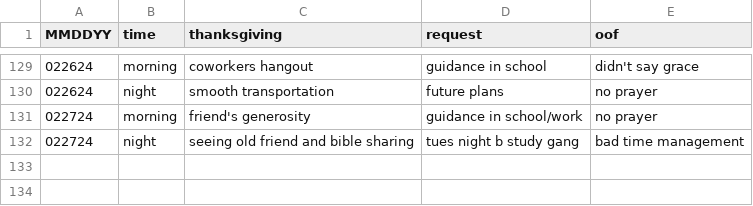
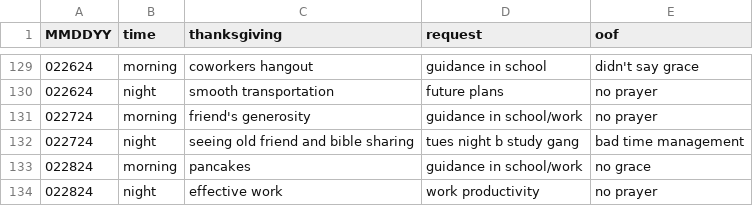
Before and after one commit to marko-polo-cheno/scribblingScribe, a CSV file: prayer_log.csv, drawn as a sheet; only a part is shown, gaps mark what is left out.

Commit message:
Update prayer_log.csv

```diff
--- a/prayer_log.csv
+++ b/prayer_log.csv
@@ -132 +132,3 @@ MMDDYY,time,thanksgiving,request,oof
 022724,night,seeing old friend and bible sharing,tues night b study gang,bad time management
+022824,morning,pancakes,guidance in school/work,no grace
+022824,night,effective work,work productivity,no prayer
```
